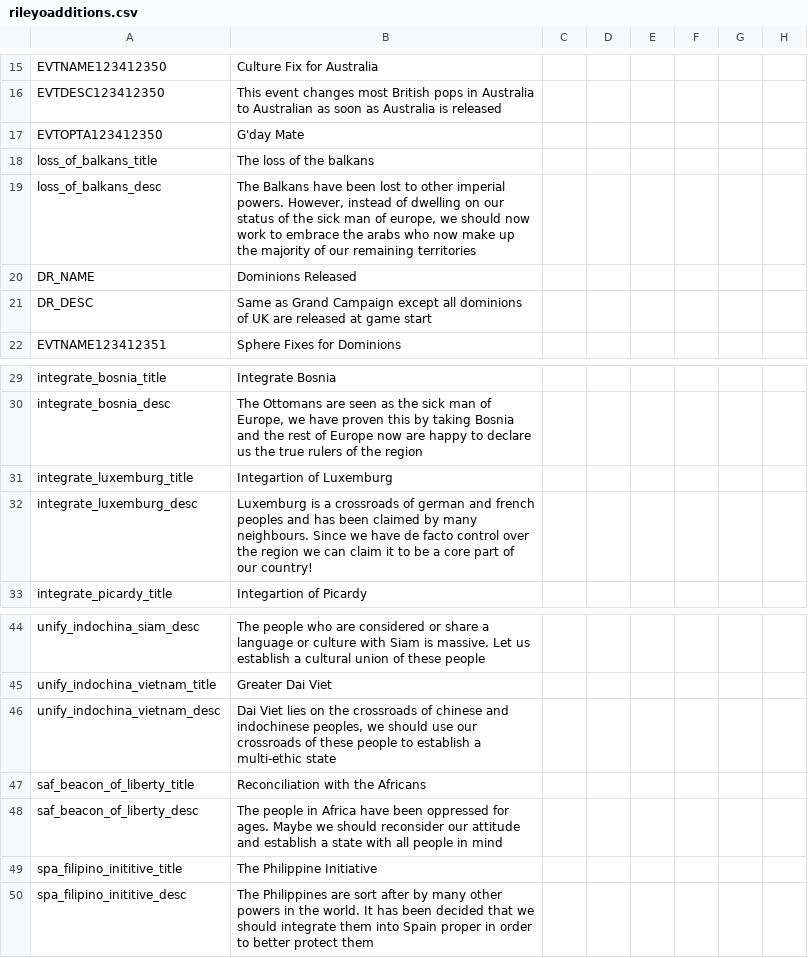
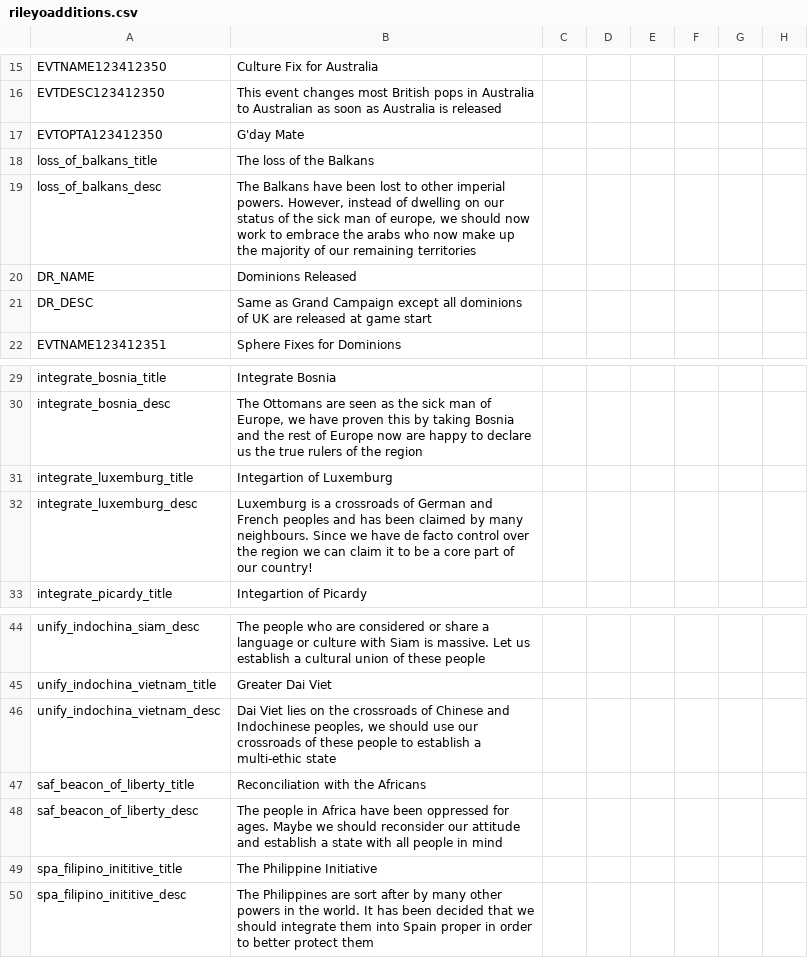
Before and after one commit to rileyo92/Rileyo-AlStadt, a CSV file: Rileyo ALStadt 1.2C/localisation/rileyoadditions.csv, drawn as a sheet; only a part is shown, gaps mark what is left out; the diff covers the shown part only; the diff names each change by its address in the sheet, - before the commit and + after, or states it on an @@ line.

```diff
--- a/Rileyo ALStadt 1.2C/localisation/rileyoadditions.csv
+++ b/Rileyo ALStadt 1.2C/localisation/rileyoadditions.csv
-B18: The loss of the balkans
+B18: The loss of the Balkans
-B32: …crossroads of german and french peoples and…
+B32: …crossroads of German and French peoples and…
-B46: …crossroads of chinese and indochinese peoples, we…
+B46: …crossroads of Chinese and Indochinese peoples, we…
```
Also changed, not shown: 24 added rows and 1 edited cell elsewhere in this file, 3 other files.
